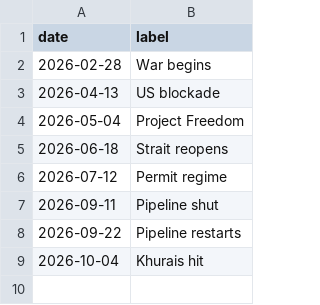
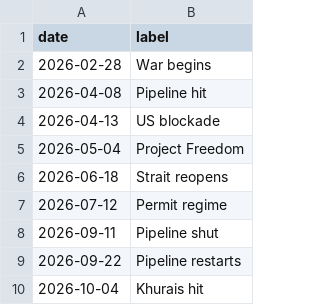
Before and after one commit to abrandt1897/GeoBrief, a CSV file: data/supply_events.csv, drawn as a sheet.

```diff
--- a/data/supply_events.csv
+++ b/data/supply_events.csv
@@ -2,2 +2,3 @@ date,label
 2026-02-28,War begins
+2026-04-08,Pipeline hit
 2026-04-13,US blockade
```
Also changed, not shown: data/supply.csv, 3 other files.
